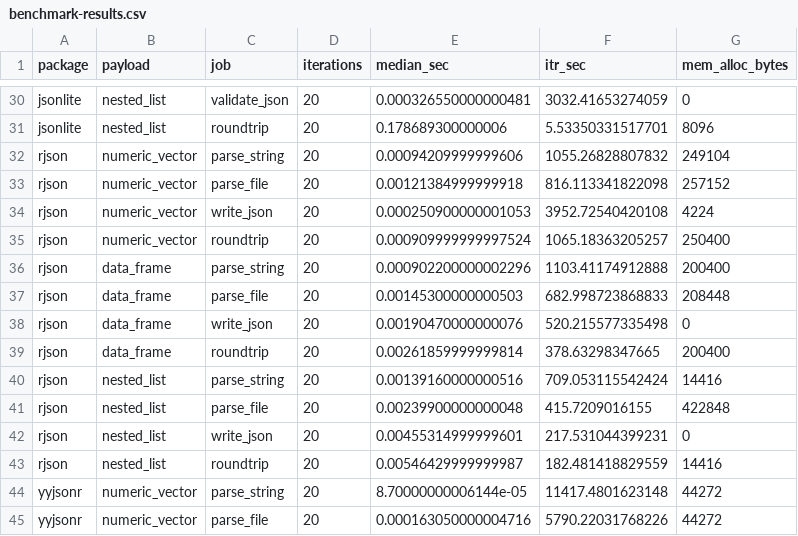
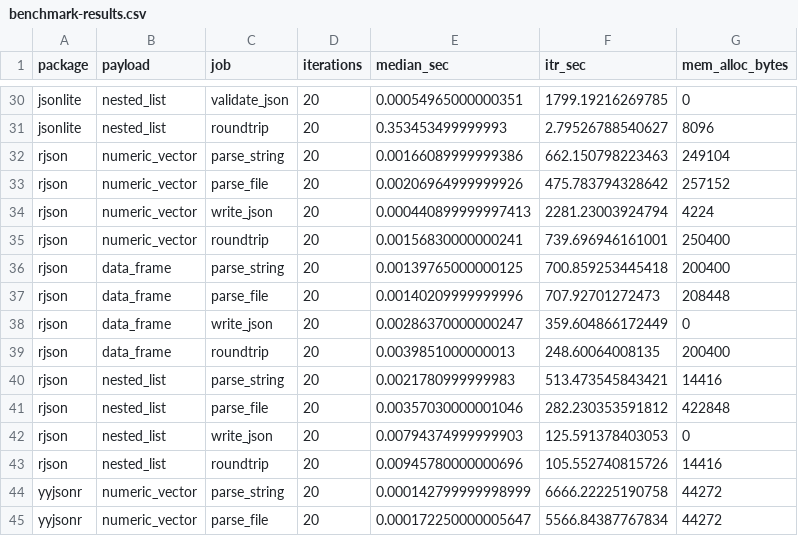
Before and after one commit to YaoxiangLi/RJSONIO, a CSV file: benchmarks/results/benchmark-results.csv, drawn as a sheet; only a part is shown, gaps mark what is left out; the diff covers the shown part only.

```diff
--- a/benchmarks/results/benchmark-results.csv
+++ b/benchmarks/results/benchmark-results.csv
@@ -30,16 +30,16 @@
-"jsonlite","nested_list","validate_json",20,0.000326550000000481,3032.41653274059,0
-"jsonlite","nested_list","roundtrip",20,0.178689300000006,5.53350331517701,8096
-"rjson","numeric_vector","parse_string",20,0.00094209999999606,1055.26828807832,249104
-"rjson","numeric_vector","parse_file",20,0.00121384999999918,816.113341822098,257152
-"rjson","numeric_vector","write_json",20,0.000250900000001053,3952.72540420108,4224
-"rjson","numeric_vector","roundtrip",20,0.000909999999997524,1065.18363205257,250400
-"rjson","data_frame","parse_string",20,0.000902200000002296,1103.41174912888,200400
-"rjson","data_frame","parse_file",20,0.00145300000000503,682.998723868833,208448
-"rjson","data_frame","write_json",20,0.00190470000000076,520.215577335498,0
-"rjson","data_frame","roundtrip",20,0.00261859999999814,378.63298347665,200400
-"rjson","nested_list","parse_string",20,0.00139160000000516,709.053115542424,14416
-"rjson","nested_list","parse_file",20,0.00239900000000048,415.7209016155,422848
-"rjson","nested_list","write_json",20,0.00455314999999601,217.531044399231,0
-"rjson","nested_list","roundtrip",20,0.00546429999999987,182.481418829559,14416
-"yyjsonr","numeric_vector","parse_string",20,8.70000000006144e-05,11417.4801623148,44272
-"yyjsonr","numeric_vector","parse_file",20,0.000163050000004716,5790.22031768226,44272
+"jsonlite","nested_list","validate_json",20,0.00054965000000351,1799.19216269785,0
+"jsonlite","nested_list","roundtrip",20,0.353453499999993,2.79526788540627,8096
+"rjson","numeric_vector","parse_string",20,0.00166089999999386,662.150798223463,249104
+"rjson","numeric_vector","parse_file",20,0.00206964999999926,475.783794328642,257152
+"rjson","numeric_vector","write_json",20,0.000440899999997413,2281.23003924794,4224
+"rjson","numeric_vector","roundtrip",20,0.00156830000000241,739.696946161001,250400
+"rjson","data_frame","parse_string",20,0.00139765000000125,700.859253445418,200400
+"rjson","data_frame","parse_file",20,0.00140209999999996,707.92701272473,208448
+"rjson","data_frame","write_json",20,0.00286370000000247,359.604866172449,0
+"rjson","data_frame","roundtrip",20,0.0039851000000013,248.60064008135,200400
+"rjson","nested_list","parse_string",20,0.0021780999999983,513.473545843421,14416
+"rjson","nested_list","parse_file",20,0.00357030000001046,282.230353591812,422848
+"rjson","nested_list","write_json",20,0.00794374999999903,125.591378403053,0
+"rjson","nested_list","roundtrip",20,0.00945780000000696,105.552740815726,14416
+"yyjsonr","numeric_vector","parse_string",20,0.000142799999998999,6666.22225190758,44272
+"yyjsonr","numeric_vector","parse_file",20,0.000172250000005647,5566.84387767834,44272
```
Also changed, not shown: 136 edited cells elsewhere in this file, vignettes/figures/benchmarks/benchmark-results.csv, 15 other files.
